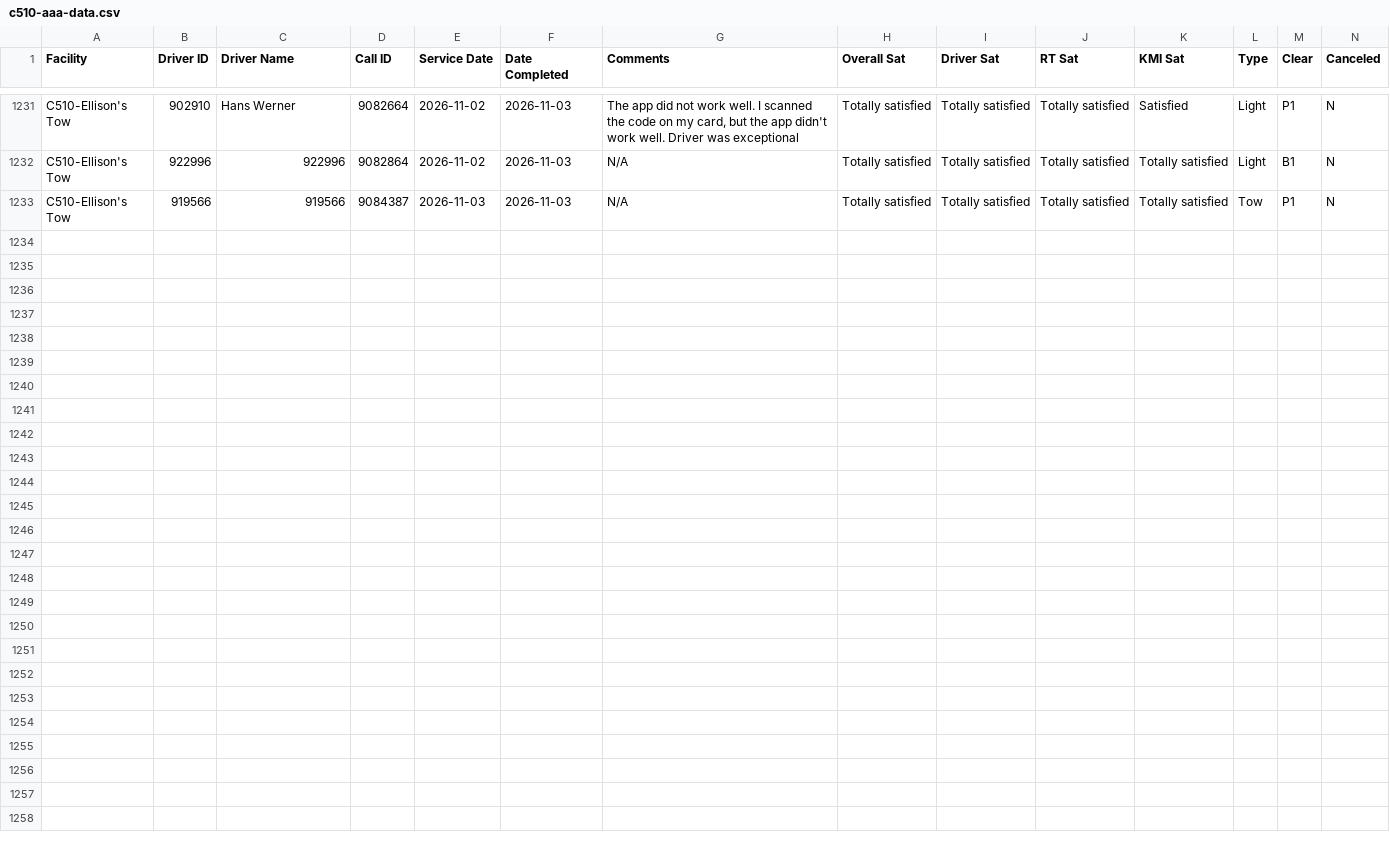
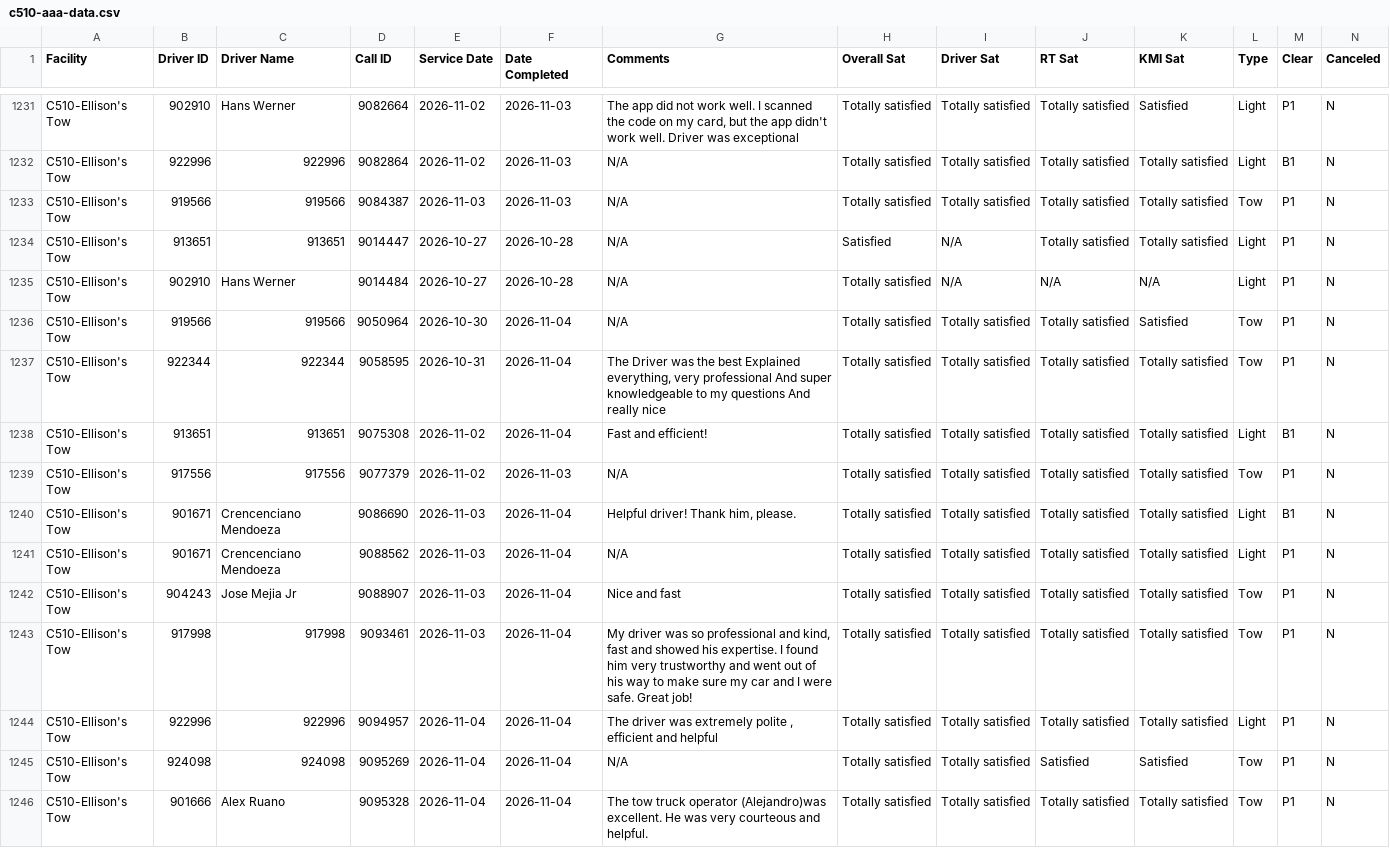
Before and after one commit to sbanks79/firstlineforryder, a CSV file: c510-aaa-data.csv, drawn as a sheet; only a part is shown, gaps mark what is left out; rows hold the shown columns only; the diff names each change by its address in the sheet, - before the commit and + after, or states it on an @@ line.

```diff
--- a/c510-aaa-data.csv
+++ b/c510-aaa-data.csv
+row 1234: C510-Ellison's Tow | 913651 | 913651 | 9014447 | 2026-10-27 | 2026-10-28 | N/A | Satisfied | N/A | Totally satisfied | Totally satisfied | Light | P1 | N
+row 1235: C510-Ellison's Tow | 902910 | Hans Werner | 9014484 | 2026-10-27 | 2026-10-28 | N/A | Totally satisfied | N/A | N/A | N/A | Light | P1 | N
+row 1236: C510-Ellison's Tow | 919566 | 919566 | 9050964 | 2026-10-30 | 2026-11-04 | N/A | Totally satisfied | Totally satisfied | Totally satisfied | Satisfied | Tow | P1 | N
+row 1237: C510-Ellison's Tow | 922344 | 922344 | 9058595 | 2026-10-31 | 2026-11-04 | The Driver was the best Explained everything, very professional And super knowledgeable to my questions And really nice | Totally satisfied | Totally satisfied | Totally satisfied | Totally satisfied | Tow | P1 | N
+row 1238: C510-Ellison's Tow | 913651 | 913651 | 9075308 | 2026-11-02 | 2026-11-04 | Fast and efficient! | Totally satisfied | Totally satisfied | Totally satisfied | Totally satisfied | Light | B1 | N
+row 1239: C510-Ellison's Tow | 917556 | 917556 | 9077379 | 2026-11-02 | 2026-11-03 | N/A | Totally satisfied | Totally satisfied | Totally satisfied | Totally satisfied | Tow | P1 | N
+row 1240: C510-Ellison's Tow | 901671 | Crencenciano Mendoeza | 9086690 | 2026-11-03 | 2026-11-04 | Helpful driver! Thank him, please. | Totally satisfied | Totally satisfied | Totally satisfied | Totally satisfied | Light | B1 | N
+row 1241: C510-Ellison's Tow | 901671 | Crencenciano Mendoeza | 9088562 | 2026-11-03 | 2026-11-04 | N/A | Totally satisfied | Totally satisfied | Totally satisfied | Totally satisfied | Light | P1 | N
+row 1242: C510-Ellison's Tow | 904243 | Jose Mejia Jr | 9088907 | 2026-11-03 | 2026-11-04 | Nice and fast | Totally satisfied | Totally satisfied | Totally satisfied | Totally satisfied | Tow | P1 | N
+row 1243: C510-Ellison's Tow | 917998 | 917998 | 9093461 | 2026-11-03 | 2026-11-04 | My driver was so professional and kind, fast and showed his expertise. I found him very trustworthy and went out of his way to make sure my car and I were safe. Great job! | Totally satisfied | Totally satisfied | Totally satisfied | Totally satisfied | Tow | P1 | N
+row 1244: C510-Ellison's Tow | 922996 | 922996 | 9094957 | 2026-11-04 | 2026-11-04 | The driver was extremely polite , efficient and helpful | Totally satisfied | Totally satisfied | Totally satisfied | Totally satisfied | Light | P1 | N
+row 1245: C510-Ellison's Tow | 924098 | 924098 | 9095269 | 2026-11-04 | 2026-11-04 | N/A | Totally satisfied | Totally satisfied | Satisfied | Satisfied | Tow | P1 | N
+row 1246: C510-Ellison's Tow | 901666 | Alex Ruano | 9095328 | 2026-11-04 | 2026-11-04 | The tow truck operator (Alejandro)was excellent. He was very courteous and helpful. | Totally satisfied | Totally satisfied | Totally satisfied | Totally satisfied | Tow | P1 | N
```
Also changed, not shown: c187-aaa-data.csv, c240-aaa-data.csv, 1 other file.
